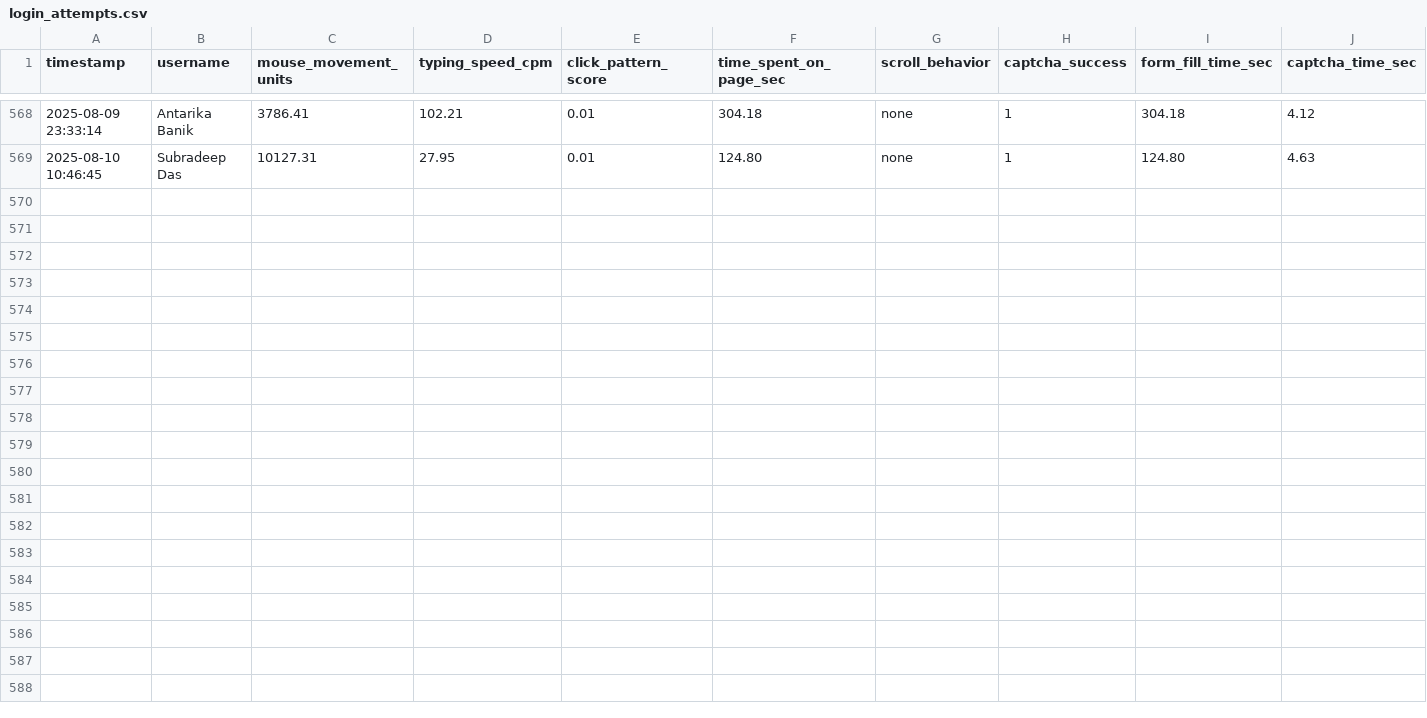
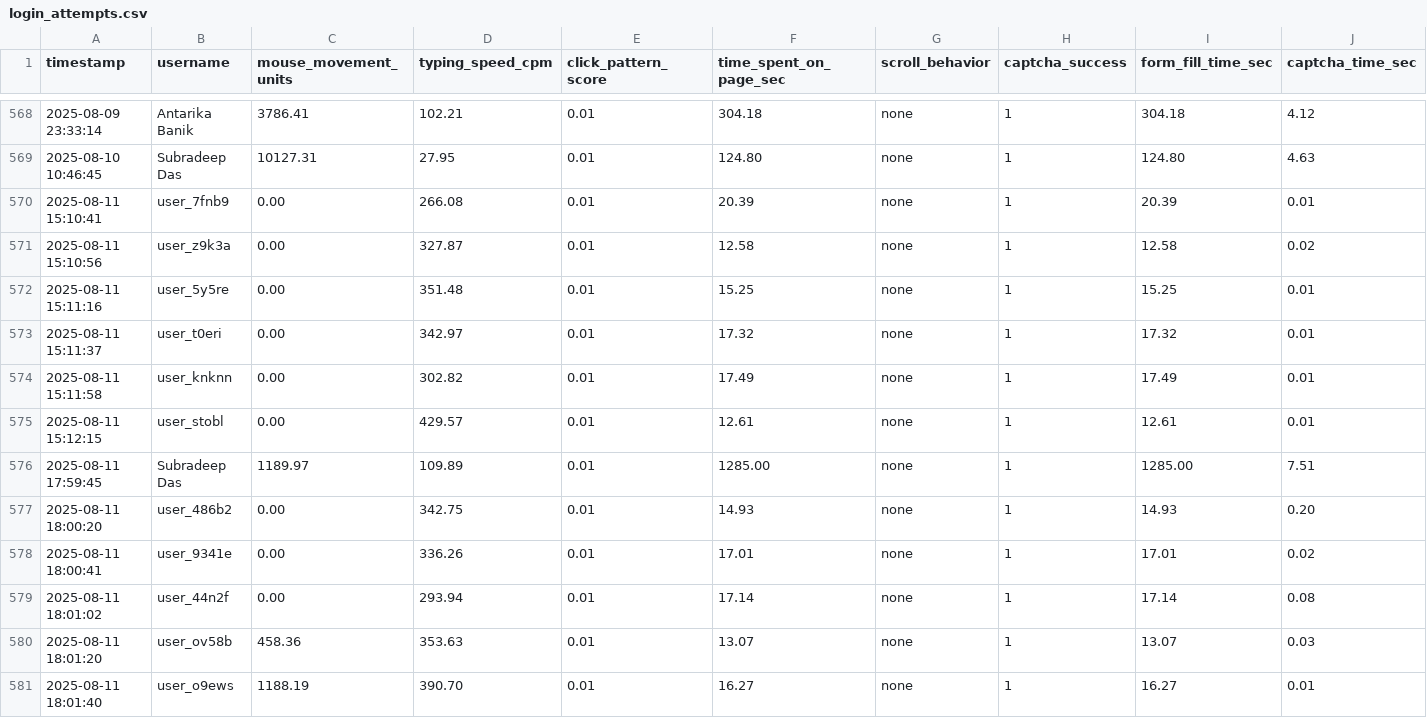
Before and after one commit to trek2terminal/IRCTC_Bot_Detection_And_Demand_Prediction, a CSV file: logs/login_attempts.csv, drawn as a sheet; only a part is shown, gaps mark what is left out; rows hold the shown columns only; the diff names each change by its address in the sheet, - before the commit and + after, or states it on an @@ line.

```diff
--- a/logs/login_attempts.csv
+++ b/logs/login_attempts.csv
+row 570: 2025-08-11 15:10:41 | user_7fnb9 | 0.00 | 266.08 | 0.01 | 20.39 | none | 1 | 20.39 | 0.01
+row 571: 2025-08-11 15:10:56 | user_z9k3a | 0.00 | 327.87 | 0.01 | 12.58 | none | 1 | 12.58 | 0.02
+row 572: 2025-08-11 15:11:16 | user_5y5re | 0.00 | 351.48 | 0.01 | 15.25 | none | 1 | 15.25 | 0.01
+row 573: 2025-08-11 15:11:37 | user_t0eri | 0.00 | 342.97 | 0.01 | 17.32 | none | 1 | 17.32 | 0.01
+row 574: 2025-08-11 15:11:58 | user_knknn | 0.00 | 302.82 | 0.01 | 17.49 | none | 1 | 17.49 | 0.01
+row 575: 2025-08-11 15:12:15 | user_stobl | 0.00 | 429.57 | 0.01 | 12.61 | none | 1 | 12.61 | 0.01
+row 576: 2025-08-11 17:59:45 | Subradeep Das | 1189.97 | 109.89 | 0.01 | 1285.00 | none | 1 | 1285.00 | 7.51
+row 577: 2025-08-11 18:00:20 | user_486b2 | 0.00 | 342.75 | 0.01 | 14.93 | none | 1 | 14.93 | 0.20
+row 578: 2025-08-11 18:00:41 | user_9341e | 0.00 | 336.26 | 0.01 | 17.01 | none | 1 | 17.01 | 0.02
+row 579: 2025-08-11 18:01:02 | user_44n2f | 0.00 | 293.94 | 0.01 | 17.14 | none | 1 | 17.14 | 0.08
+row 580: 2025-08-11 18:01:20 | user_ov58b | 458.36 | 353.63 | 0.01 | 13.07 | none | 1 | 13.07 | 0.03
+row 581: 2025-08-11 18:01:40 | user_o9ews | 1188.19 | 390.70 | 0.01 | 16.27 | none | 1 | 16.27 | 0.01
```
Also changed, not shown: logs/retraining_history.csv, 4 other files.
